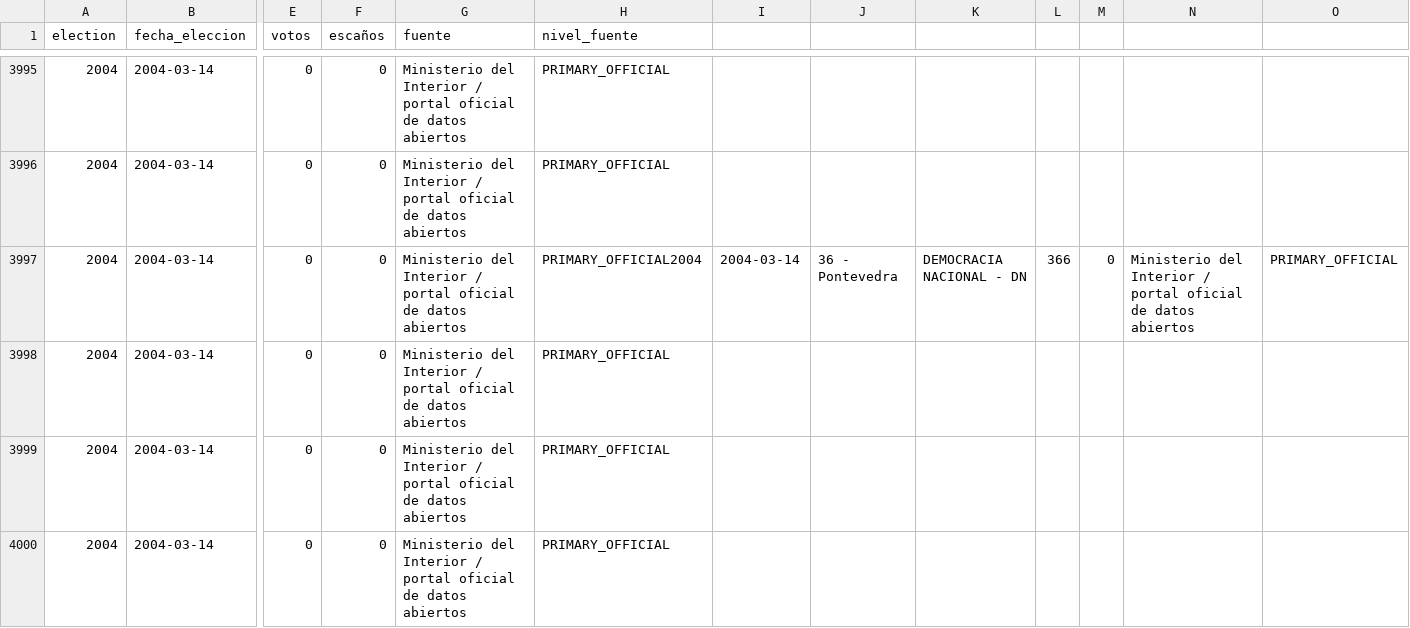
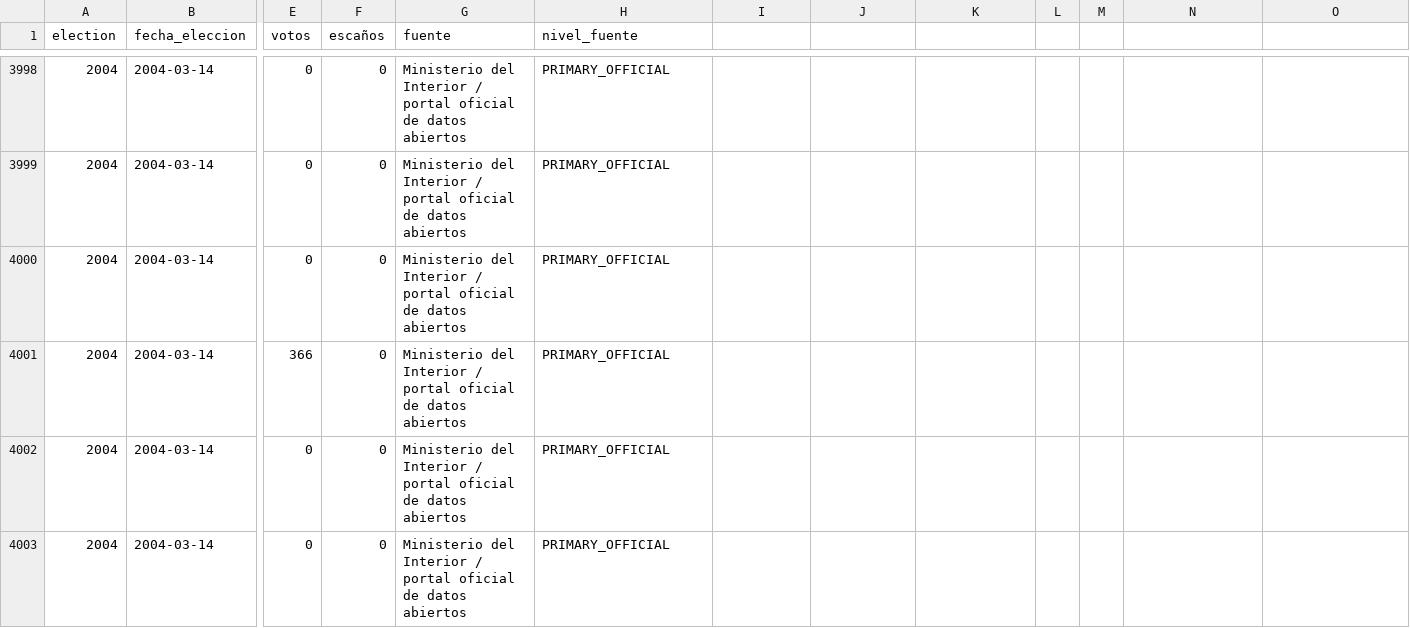
Before and after one commit to DrRomanSalvador/coalicion, a CSV file: data/official_materialization_parts/resultados_oficiales_2004_2023.part01.csv, drawn as a sheet; only a part is shown, gaps mark what is left out; the shorter side is filled out with more unchanged rows; addresses are those after the commit; rows hold the shown columns only; the diff covers the shown part only; the diff names each change by its address in the sheet, - before the commit and + after, or states it on an @@ line.

Commit message:
fix: restore complete official historical part01

```diff
--- a/data/official_materialization_parts/resultados_oficiales_2004_2023.part01.csv
+++ b/data/official_materialization_parts/resultados_oficiales_2004_2023.part01.csv
-H4000 (nivel_fuente): PRIMARY_OFFICIAL2004
+H4000 (nivel_fuente): PRIMARY_OFFICIAL
-I4000: 2004-03-14
+I4000: (empty)
-J4000: 36 - Pontevedra
+J4000: (empty)
-K4000: DEMOCRACIA NACIONAL - DN
+K4000: (empty)
-L4000: 366
+L4000: (empty)
-M4000: 0
+M4000: (empty)
-N4000: Ministerio del Interior / portal oficial de datos abiertos
+N4000: (empty)
-O4000: PRIMARY_OFFICIAL
+O4000: (empty)
+row 4001: 2004 | 2004-03-14 | 366 | 0 | Ministerio del Interior / portal oficial de datos abiertos | PRIMARY_OFFICIAL
```
Also changed, not shown: 3 added rows and 24 edited cells elsewhere in this file.
